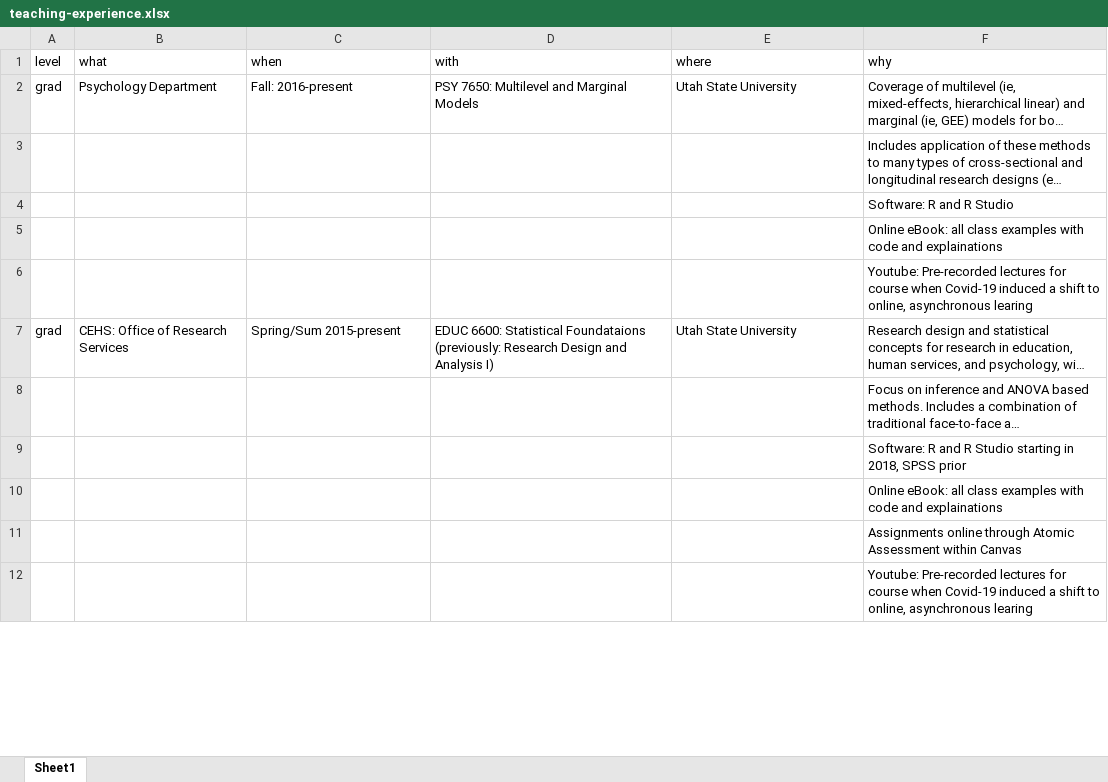
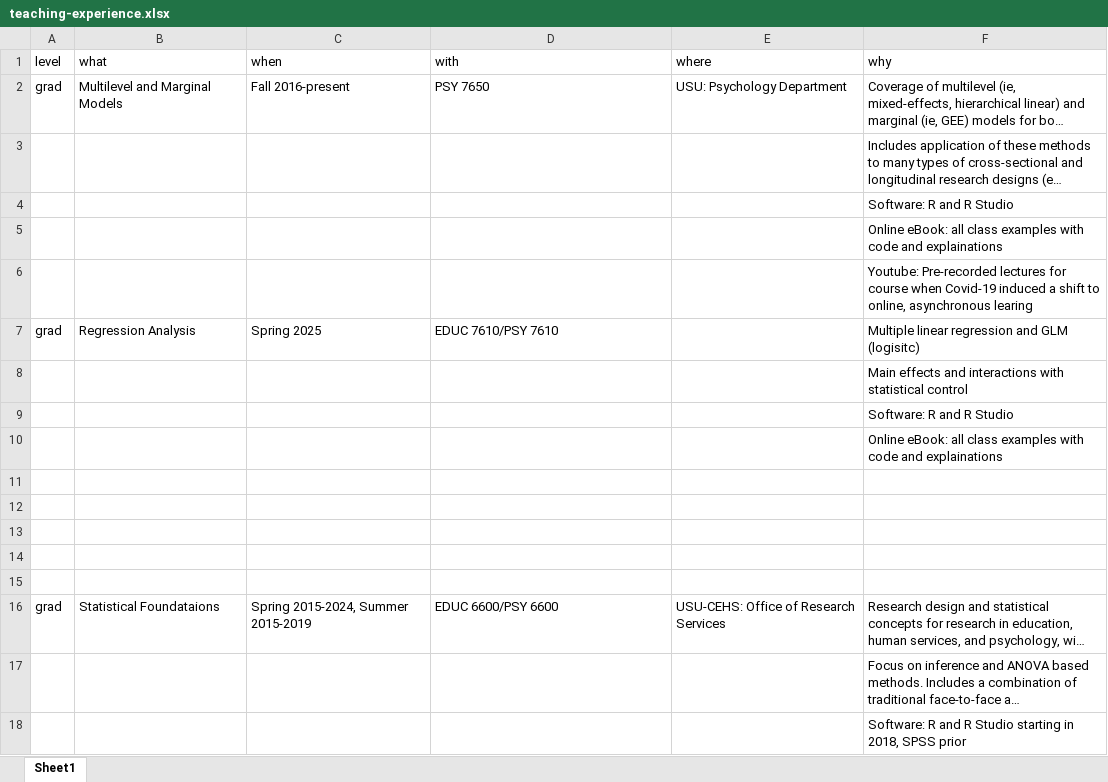
Before and after one commit to SarBearSchwartz/myCV, an Excel workbook: data/teaching-experience.xlsx, sheet Sheet1, drawn as a sheet; only a part is shown; the shorter side is filled out with more unchanged rows; long unchanged cells end in …; values as stored, in another font and other column widths than the file's, no borders; addresses are those after the commit; the diff covers the shown part only; the diff names each change by its address in the sheet, - before the commit and + after, or states it on an @@ line.

```diff
--- a/data/teaching-experience.xlsx (sheet Sheet1)
+++ b/data/teaching-experience.xlsx (sheet Sheet1)
-B2 (what): Psychology Department
+B2 (what): Multilevel and Marginal Models
-C2 (when): Fall: 2016-present
+C2 (when): Fall 2016-present
-D2 (with): PSY 7650: Multilevel and Marginal Models
+D2 (with): PSY 7650
-E2 (where): Utah State University
+E2 (where): USU: Psychology Department
+row 7: grad | Regression Analysis | Spring 2025 | EDUC 7610/PSY 7610 |  | Multiple linear regression and GLM (logisitc)
+row 8:  |  |  |  |  | Main effects and interactions with statistical control
+row 9:  |  |  |  |  | Software: R and R Studio
+row 10:  |  |  |  |  | Online eBook: all class examples with code and explainations
+row 11: (empty)
+row 12: (empty)
+row 13: (empty)
+row 14: (empty)
+row 15: (empty)
-B16 (what): CEHS: Office of Research Services
+B16 (what): Statistical Foundataions
-C16 (when): Spring/Sum 2015-present
+C16 (when): Spring 2015-2024, Summer 2015-2019
-D16 (with): EDUC 6600: Statistical Foundataions (previously: Research Design and Analysis I)
+D16 (with): EDUC 6600/PSY 6600
-E16 (where): Utah State University
+E16 (where): USU-CEHS: Office of Research Services
```
Also changed, not shown: 15 edited cells elsewhere in this sheet, data/grant.xlsx, data/students.xlsx, 16 other files.
